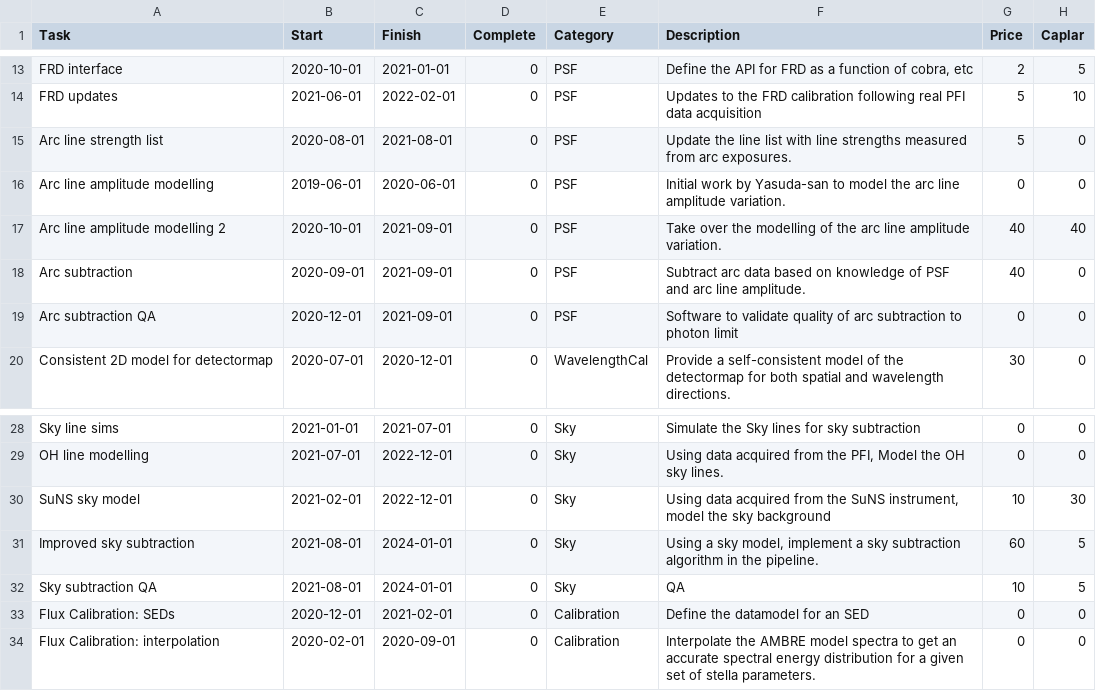
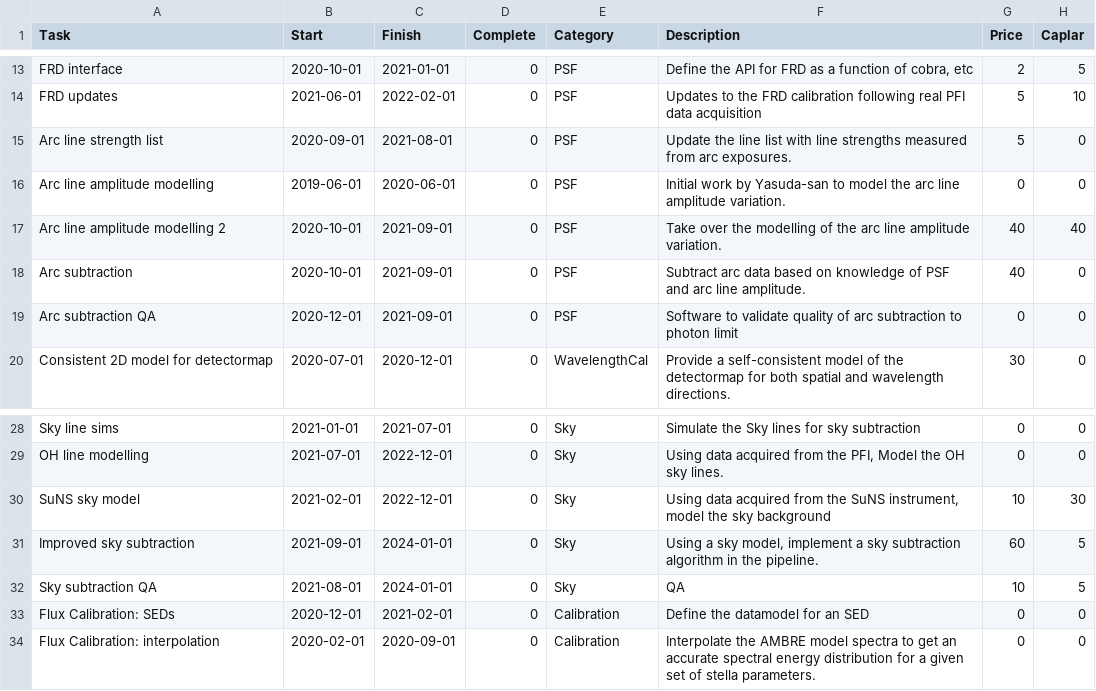
Before and after one commit to hassanxp/2DDRP-plan, a CSV file: timeline/drp-plan.csv, drawn as a sheet; only a part is shown, gaps mark what is left out; the diff names each change by its address in the sheet, - before the commit and + after, or states it on an @@ line.

```diff
--- a/timeline/drp-plan.csv
+++ b/timeline/drp-plan.csv
-B15 (Start): 2020-08-01
+B15 (Start): 2020-09-01
-B18 (Start): 2020-09-01
+B18 (Start): 2020-10-01
-B31 (Start): 2021-08-01
+B31 (Start): 2021-09-01
```
Also changed, not shown: 6 other files.
